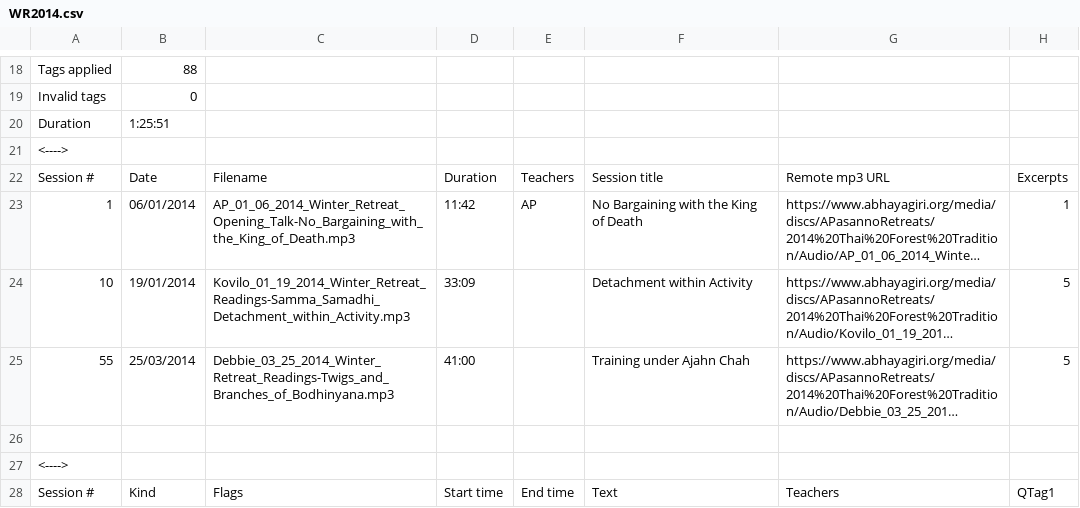
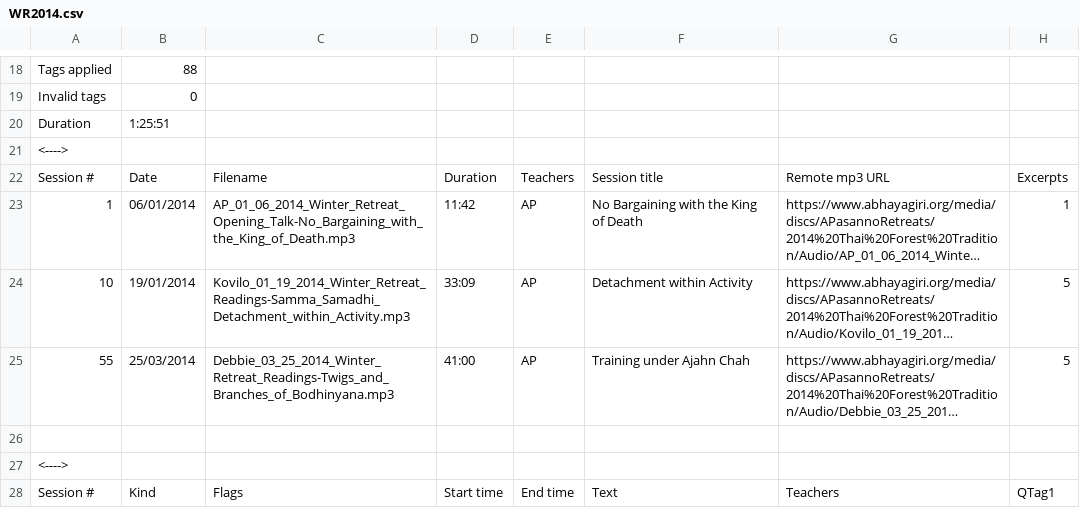
Before and after one commit to Kaccana-Bhikkhu/kaccana-bhikkhu.github.io, a CSV file: csv/WR2014.csv, drawn as a sheet; only a part is shown, gaps mark what is left out; long unchanged cells end in …; the diff names each change by its address in the sheet, - before the commit and + after, or states it on an @@ line.

```diff
--- a/csv/WR2014.csv
+++ b/csv/WR2014.csv
-E24:E25: (empty)
+E24:E25: AP
```
Also changed, not shown: 48 other files.
